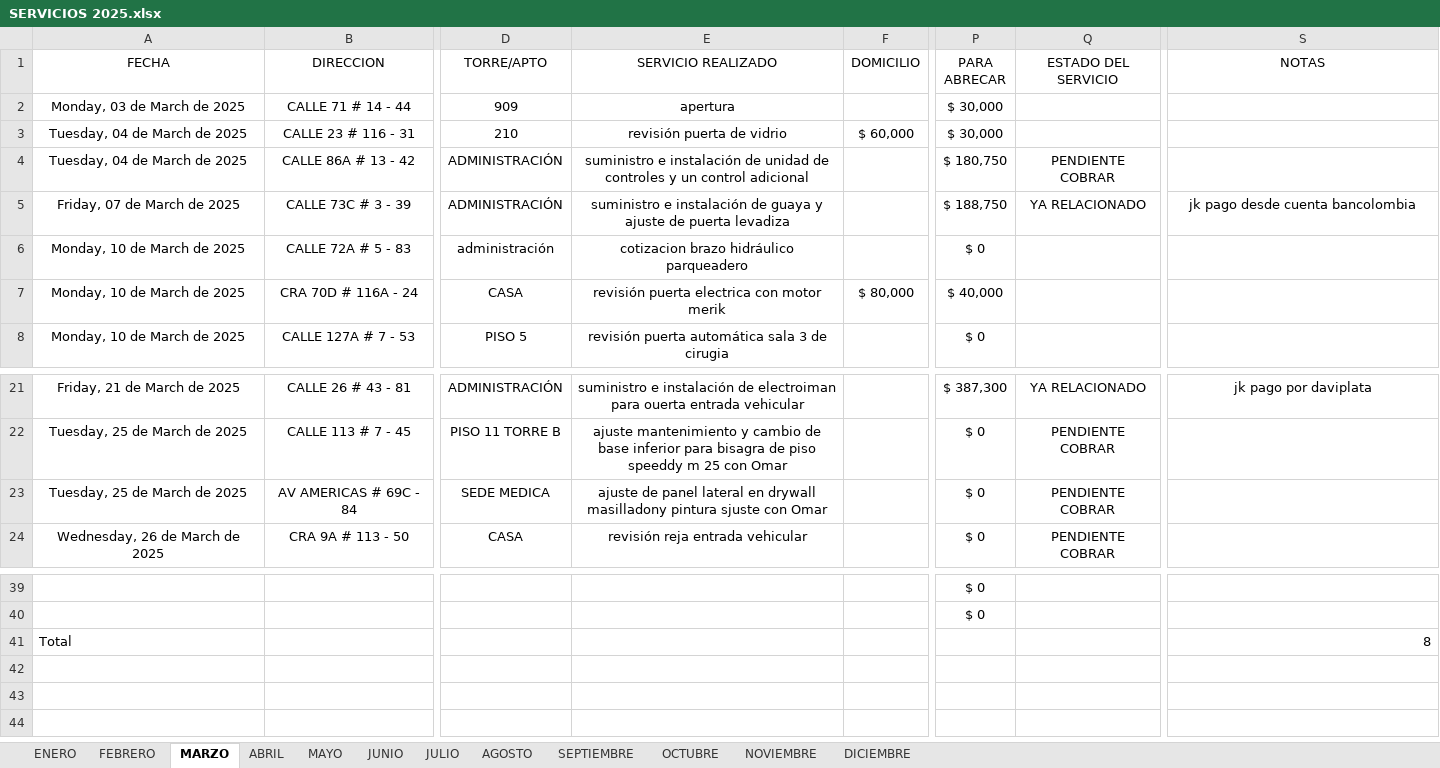
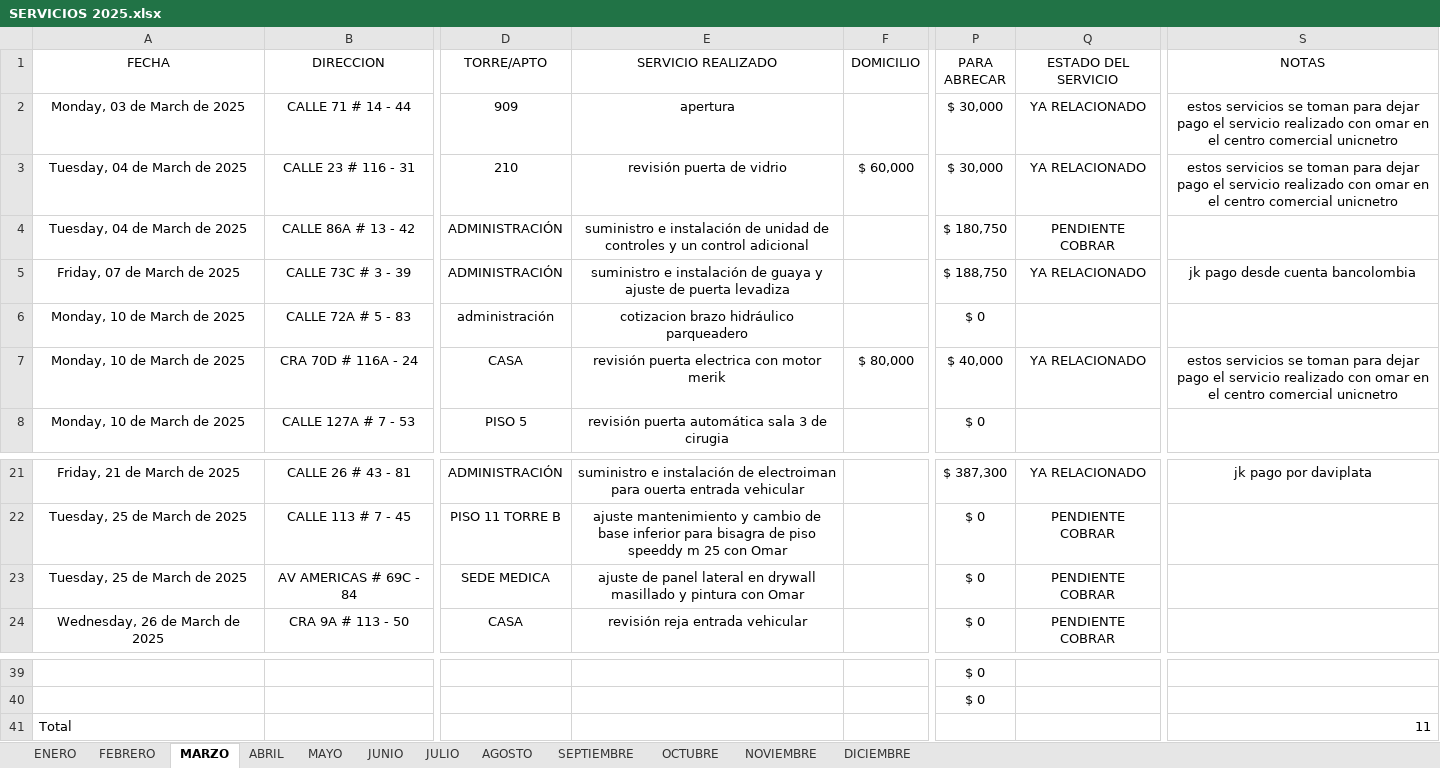
Before and after one commit to juanco1987/backend-relacion-servicios, an Excel workbook: backend/temp/SERVICIOS 2025.xlsx, sheet MARZO, drawn as a sheet; only a part is shown, gaps mark what is left out; values as stored, in another font and other column widths than the file's, no borders; conditional formats and table styles not drawn; the diff names each change by its address in the sheet, - before the commit and + after, or states it on an @@ line.

```diff
--- a/backend/temp/SERVICIOS 2025.xlsx (sheet MARZO)
+++ b/backend/temp/SERVICIOS 2025.xlsx (sheet MARZO)
-Q2:Q3 (ESTADO DEL SERVICIO): (empty)
+Q2:Q3 (ESTADO DEL SERVICIO): YA RELACIONADO
-S2:S3 (NOTAS): (empty)
+S2:S3 (NOTAS): estos servicios se toman para dejar pago el servicio realizado con omar en el centro comercial unicnetro
-Q7 (ESTADO DEL SERVICIO): (empty)
+Q7 (ESTADO DEL SERVICIO): YA RELACIONADO
-S7 (NOTAS): (empty)
+S7 (NOTAS): estos servicios se toman para dejar pago el servicio realizado con omar en el centro comercial unicnetro
-E23 (SERVICIO REALIZADO): …en drywall masilladony pintura sjuste con Omar
+E23 (SERVICIO REALIZADO): …en drywall masillado y pintura con Omar
-S41 (NOTAS): 8
+S41 (NOTAS): 11
```
Also changed, not shown: sheet AGOSTO, sheet MAYO, sheet ABRIL, sheet JULIO, sheet ENERO, 23 other files.
